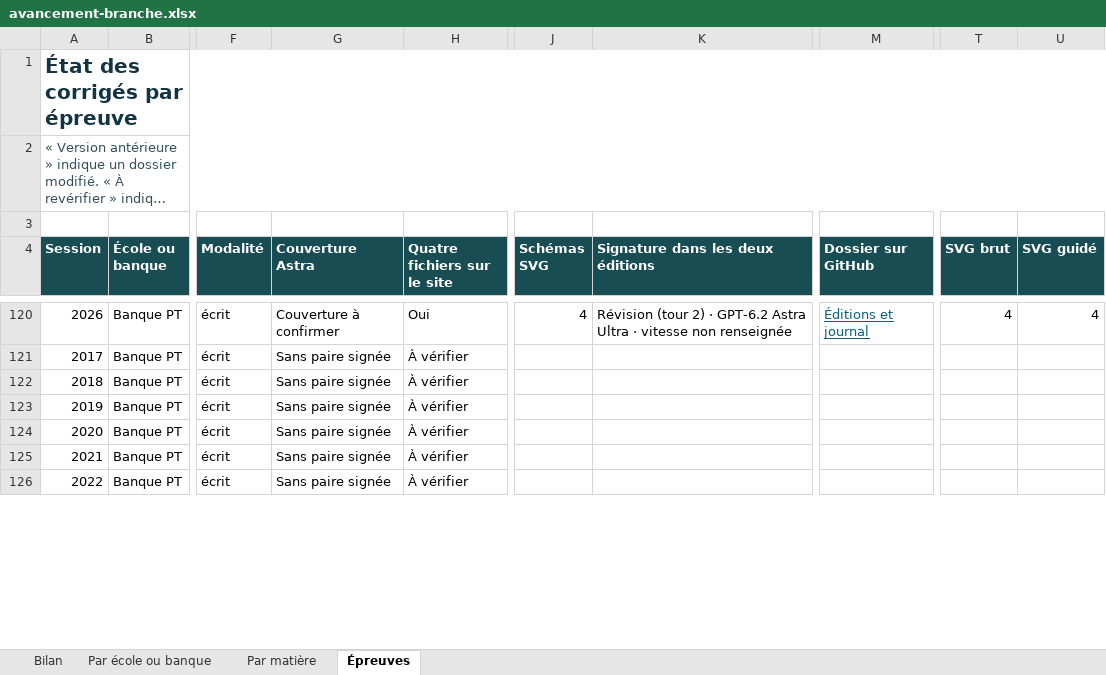
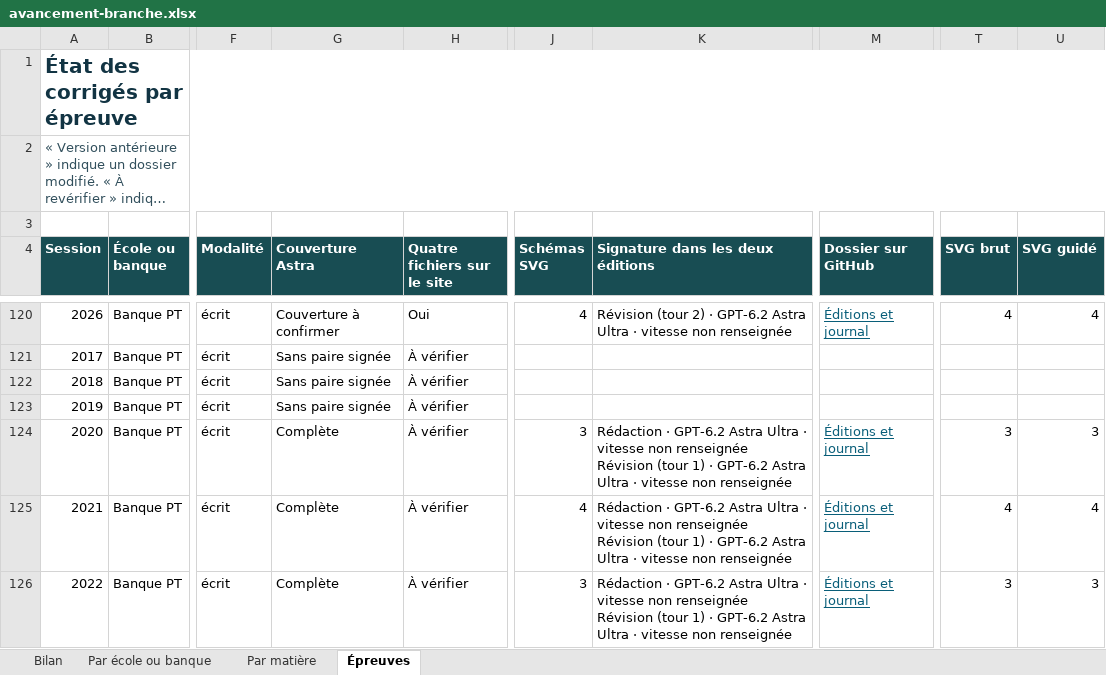
Before and after one commit to knoel99/corriges-concours, an Excel workbook: campagnes/x-ens/bilans/classeurs/avancement-branche.xlsx, sheet Épreuves, drawn as a sheet; only a part is shown, gaps mark what is left out; long unchanged cells end in …; values as stored, in another font and other column widths than the file's, no borders; conditional formats not drawn; ↵ is a line break in a cell; the diff covers the shown part only; the diff names each change by its address in the sheet, - before the commit and + after, or states it on an @@ line.

```diff
--- a/campagnes/x-ens/bilans/classeurs/avancement-branche.xlsx (sheet Épreuves)
+++ b/campagnes/x-ens/bilans/classeurs/avancement-branche.xlsx (sheet Épreuves)
-G124:G126 (Couverture Astra): Sans paire signée
+G124:G126 (Couverture Astra): Complète
-J124 (Schémas SVG): (empty)
+J124 (Schémas SVG): 3
-K124:K126 (Signature dans les deux éditions): (empty)
+K124:K126 (Signature dans les deux éditions): Rédaction · GPT-6.2 Astra Ultra · vitesse non renseignée ↵ Révision (tour 1) · GPT-6.2 Astra Ultra · vitesse non renseignée
-M124:M126 (Dossier sur GitHub): (empty)
+M124:M126 (Dossier sur GitHub): Éditions et journal
-T124 (SVG brut): (empty)
+T124 (SVG brut): 3
-U124 (SVG guidé): (empty)
+U124 (SVG guidé): 3
-J125 (Schémas SVG): (empty)
+J125 (Schémas SVG): 4
-T125 (SVG brut): (empty)
+T125 (SVG brut): 4
-U125 (SVG guidé): (empty)
+U125 (SVG guidé): 4
-J126 (Schémas SVG): (empty)
+J126 (Schémas SVG): 3
-T126 (SVG brut): (empty)
+T126 (SVG brut): 3
-U126 (SVG guidé): (empty)
+U126 (SVG guidé): 3
```
Also changed, not shown: 60 edited cells elsewhere in this sheet, sheet Par matière, sheet Par école ou banque, sheet Bilan, 5 other files.
